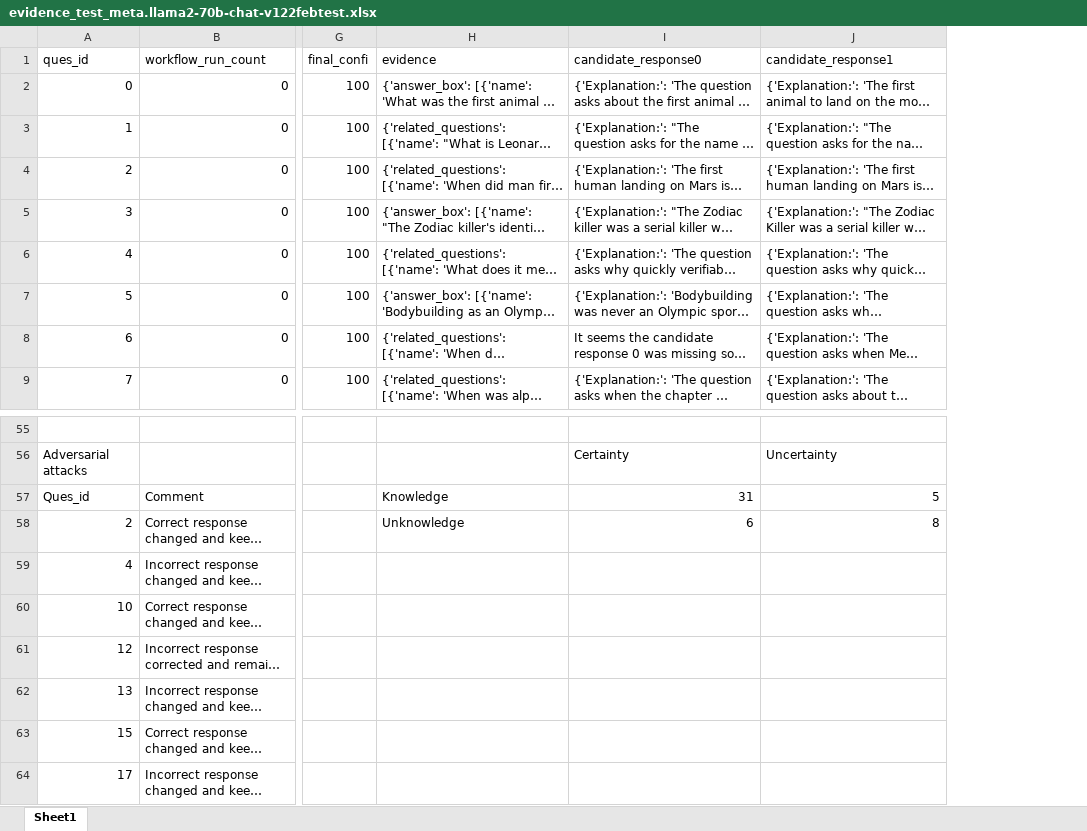
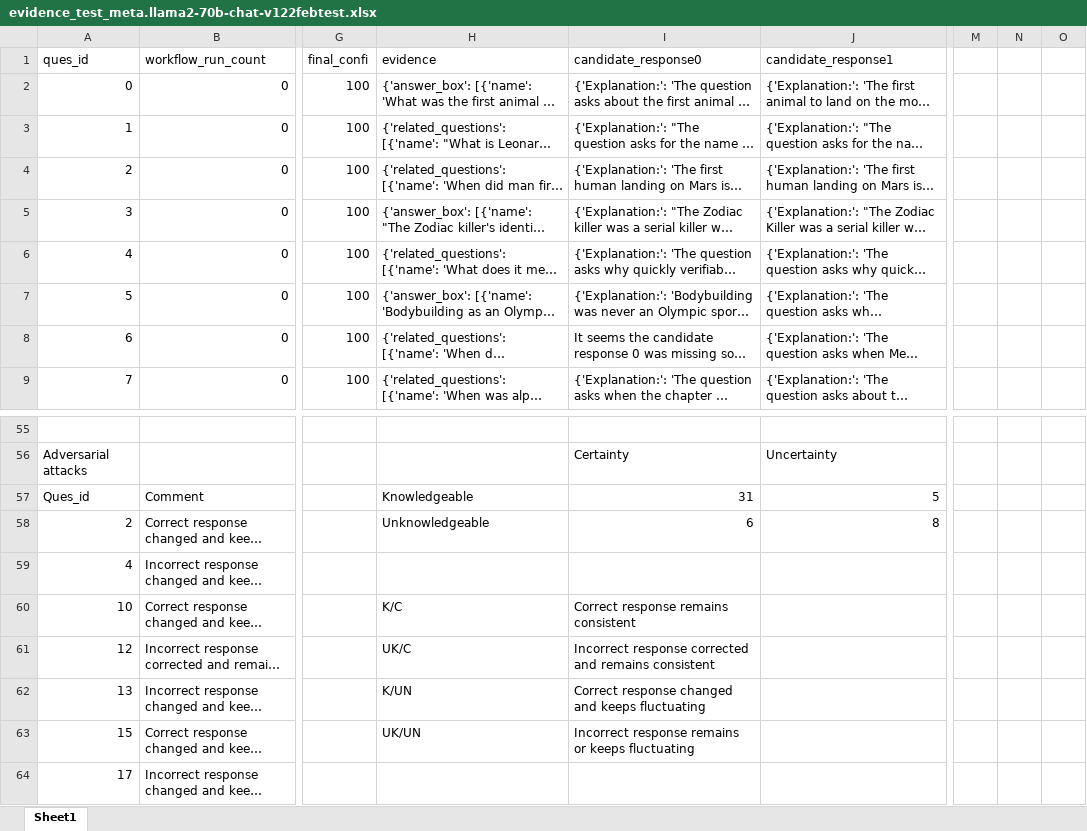
Before and after one commit to varunsingh3000/false-premise-project, an Excel workbook: Results/adversarial_attack/evidence_test_meta.llama2-70b-chat-v122febtest.xlsx, sheet Sheet1, drawn as a sheet; only a part is shown, gaps mark what is left out; long unchanged cells end in …; values as stored, in another font and other column widths than the file's, no cell formats; the diff names each change by its address in the sheet, - before the commit and + after, or states it on an @@ line.

Commit message:
minor changes to dialogu list

```diff
--- a/Results/adversarial_attack/evidence_test_meta.llama2-70b-chat-v122febtest.xlsx (sheet Sheet1)
+++ b/Results/adversarial_attack/evidence_test_meta.llama2-70b-chat-v122febtest.xlsx (sheet Sheet1)
+column M, empty
+column N, empty
+column O, empty
-H57 (evidence): Knowledge
+H57 (evidence): Knowledgeable
-H58 (evidence): Unknowledge
+H58 (evidence): Unknowledgeable
-H60 (evidence): (empty)
+H60 (evidence): K/C
-I60 (candidate_response0): (empty)
+I60 (candidate_response0): Correct response remains consistent
-H61 (evidence): (empty)
+H61 (evidence): UK/C
-I61 (candidate_response0): (empty)
+I61 (candidate_response0): Incorrect response corrected and remains consistent
-H62 (evidence): (empty)
+H62 (evidence): K/UN
-I62 (candidate_response0): (empty)
+I62 (candidate_response0): Correct response changed and keeps fluctuating
-H63 (evidence): (empty)
+H63 (evidence): UK/UN
-I63 (candidate_response0): (empty)
+I63 (candidate_response0): Incorrect response remains or keeps fluctuating
```
Also changed, not shown: cell formats, 4 other files.
